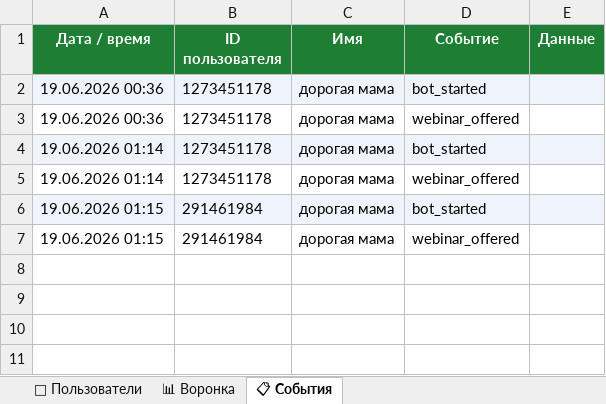
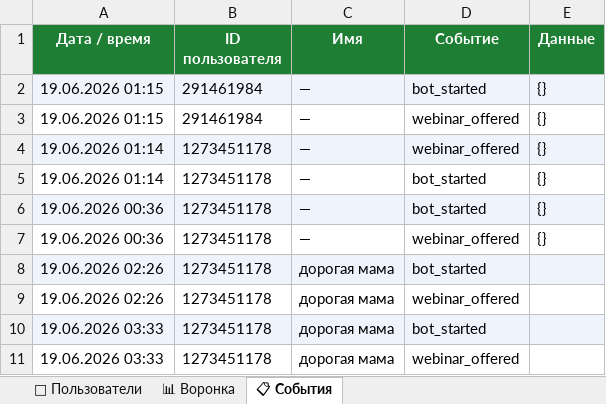
Before and after one commit to patrick-ball1/relaxed_parents_bot_, an Excel workbook: analytics_aptechka.xlsx, sheet 📋 События, drawn as a sheet; values as stored, in another font and other column widths than the file's, no borders; addresses are those after the commit; the diff names each change by its address in the sheet, - before the commit and + after, or states it on an @@ line.

```diff
--- a/analytics_aptechka.xlsx (sheet 📋 События)
+++ b/analytics_aptechka.xlsx (sheet 📋 События)
+row 2: 19.06.2026 01:15 | 291461984 | — | bot_started | {}
+row 3: 19.06.2026 01:15 | 291461984 | — | webinar_offered | {}
+row 4: 19.06.2026 01:14 | 1273451178 | — | webinar_offered | {}
+row 5: 19.06.2026 01:14 | 1273451178 | — | bot_started | {}
-C6:C7 (Имя): дорогая мама
+C6:C7 (Имя): —
-E6:E7 (Данные): (empty)
+E6:E7 (Данные): {}
-A8:A9 (Дата / время): 19.06.2026 01:14
+A8:A9 (Дата / время): 19.06.2026 02:26
-A10:A11 (Дата / время): 19.06.2026 01:15
+A10:A11 (Дата / время): 19.06.2026 03:33
-B10:B11 (ID пользователя): 291461984
+B10:B11 (ID пользователя): 1273451178
```
Also changed, not shown: sheet 👥 Пользователи, sheet 📊 Воронка, 1 other file.
